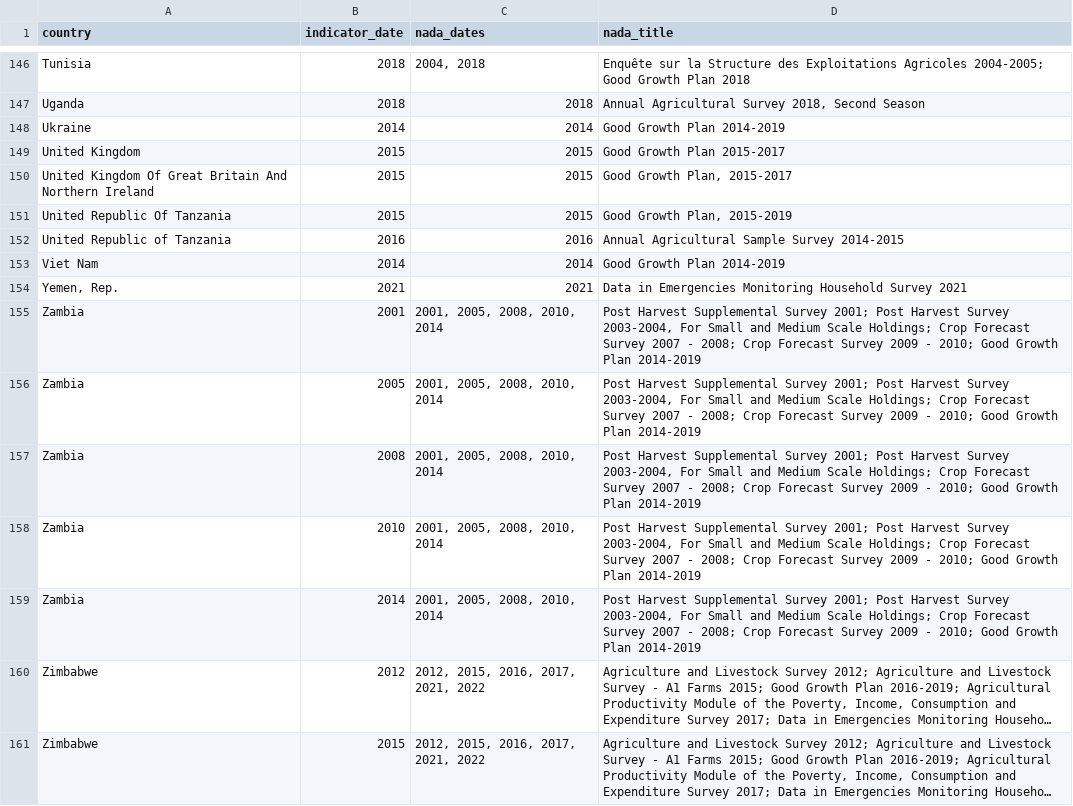
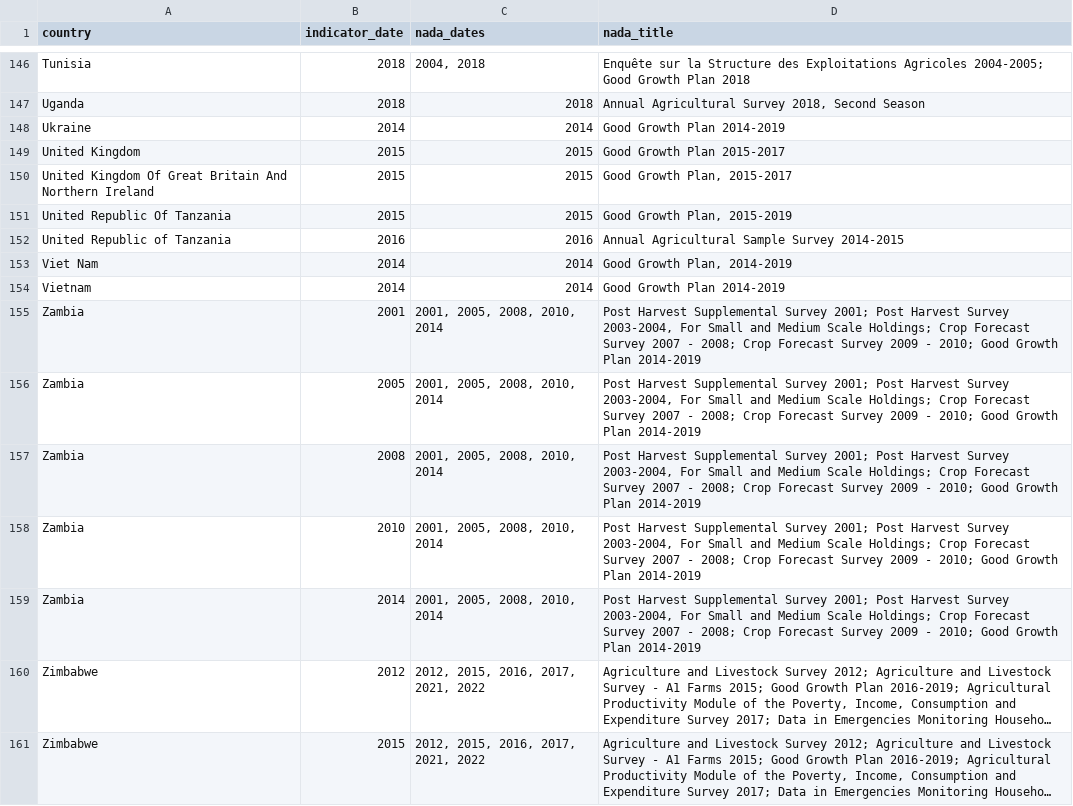
Before and after one commit to worldbank/SPI, a CSV file: 01_raw_data/4.1_SOCS/D4.1.5.SVY.AGRI_NADA.csv, drawn as a sheet; only a part is shown, gaps mark what is left out; long unchanged cells end in ….

```diff
--- a/01_raw_data/4.1_SOCS/D4.1.5.SVY.AGRI_NADA.csv
+++ b/01_raw_data/4.1_SOCS/D4.1.5.SVY.AGRI_NADA.csv
@@ -152,4 +152,4 @@
 "United Republic of Tanzania",2016,"2016","Annual Agricultural Sample Survey 2014-2015"
-"Viet Nam",2014,"2014","Good Growth Plan 2014-2019"
-"Yemen, Rep.",2021,"2021","Data in Emergencies Monitoring Household Survey 2021"
+"Viet Nam",2014,"2014","Good Growth Plan, 2014-2019"
+"Vietnam",2014,"2014","Good Growth Plan 2014-2019"
 "Zambia",2001,"2001, 2005, 2008, 2010, 2014","Post Harvest Supplemental Survey 2001; Post Harvest Survey 2003-2004, For Small and Medium Scale Holdings; Crop Forecast Survey 2007 - 2008; Crop Forecast Survey 2009 - 2010; Good Growth Plan 2014-2019"
```
Also changed, not shown: 26 other files.
